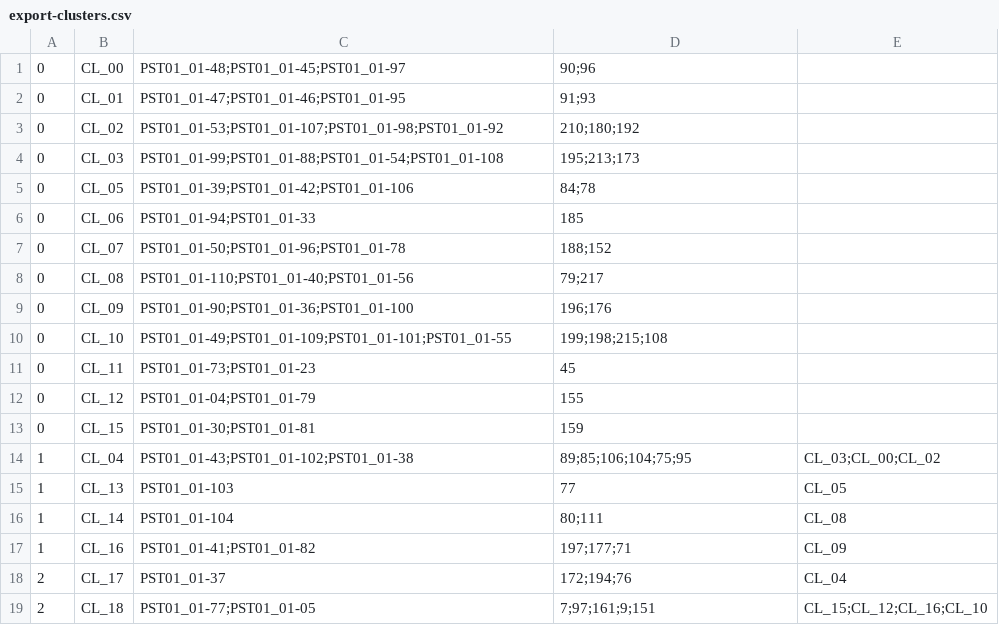
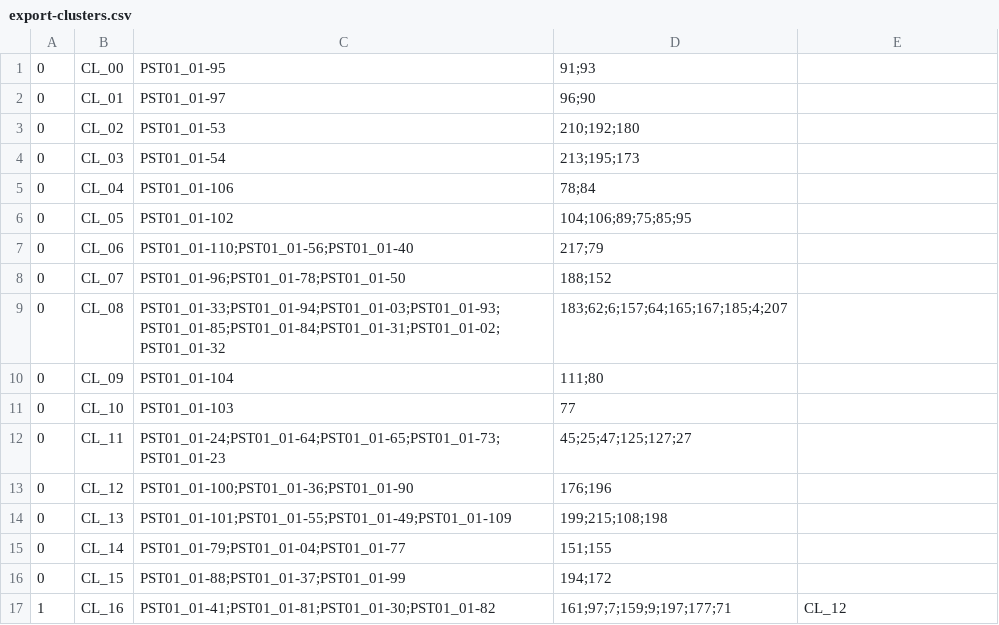
Before and after one commit to ArdooTala/Recon_Clustering, a CSV file: exports/export-clusters.csv, drawn as a sheet.

```diff
--- a/exports/export-clusters.csv
+++ b/exports/export-clusters.csv
@@ -1,19 +1,17 @@
-0,CL_00,PST01_01-48;PST01_01-45;PST01_01-97,90;96,
-0,CL_01,PST01_01-47;PST01_01-46;PST01_01-95,91;93,
-0,CL_02,PST01_01-53;PST01_01-107;PST01_01-98;PST01_01-92,210;180;192,
-0,CL_03,PST01_01-99;PST01_01-88;PST01_01-54;PST01_01-108,195;213;173,
-0,CL_05,PST01_01-39;PST01_01-42;PST01_01-106,84;78,
-0,CL_06,PST01_01-94;PST01_01-33,185,
-0,CL_07,PST01_01-50;PST01_01-96;PST01_01-78,188;152,
-0,CL_08,PST01_01-110;PST01_01-40;PST01_01-56,79;217,
-0,CL_09,PST01_01-90;PST01_01-36;PST01_01-100,196;176,
-0,CL_10,PST01_01-49;PST01_01-109;PST01_01-101;PST01_01-55,199;198;215;108,
-0,CL_11,PST01_01-73;PST01_01-23,45,
-0,CL_12,PST01_01-04;PST01_01-79,155,
-0,CL_15,PST01_01-30;PST01_01-81,159,
-1,CL_04,PST01_01-43;PST01_01-102;PST01_01-38,89;85;106;104;75;95,CL_03;CL_00;CL_02
-1,CL_13,PST01_01-103,77,CL_05
-1,CL_14,PST01_01-104,80;111,CL_08
-1,CL_16,PST01_01-41;PST01_01-82,197;177;71,CL_09
-2,CL_17,PST01_01-37,172;194;76,CL_04
-2,CL_18,PST01_01-77;PST01_01-05,7;97;161;9;151,CL_15;CL_12;CL_16;CL_10
+0,CL_00,PST01_01-95,91;93,
+0,CL_01,PST01_01-97,96;90,
+0,CL_02,PST01_01-53,210;192;180,
+0,CL_03,PST01_01-54,213;195;173,
+0,CL_04,PST01_01-106,78;84,
+0,CL_05,PST01_01-102,104;106;89;75;85;95,
+0,CL_06,PST01_01-110;PST01_01-56;PST01_01-40,217;79,
+0,CL_07,PST01_01-96;PST01_01-78;PST01_01-50,188;152,
+0,CL_08,PST01_01-33;PST01_01-94;PST01_01-03;PST01_01-93;PST01_01-85;PST01_01-84;PST01_01-31;PST01_01-02;PST01_01-32,183;62;6;157;64;165;167;185;4;207,
+0,CL_09,PST01_01-104,111;80,
+0,CL_10,PST01_01-103,77,
+0,CL_11,PST01_01-24;PST01_01-64;PST01_01-65;PST01_01-73;PST01_01-23,45;25;47;125;127;27,
+0,CL_12,PST01_01-100;PST01_01-36;PST01_01-90,176;196,
+0,CL_13,PST01_01-101;PST01_01-55;PST01_01-49;PST01_01-109,199;215;108;198,
+0,CL_14,PST01_01-79;PST01_01-04;PST01_01-77,151;155,
+0,CL_15,PST01_01-88;PST01_01-37;PST01_01-99,194;172,
+1,CL_16,PST01_01-41;PST01_01-81;PST01_01-30;PST01_01-82,161;97;7;159;9;197;177;71,CL_12
```
Also changed, not shown: exports/export-components.csv, 8 other files.
